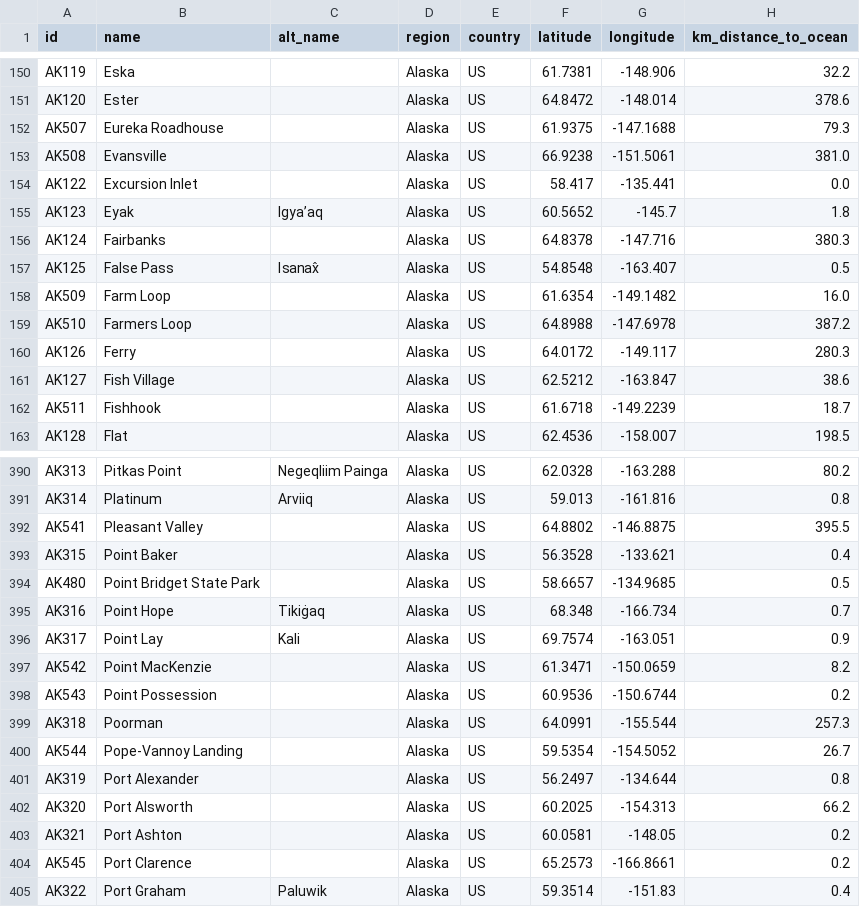
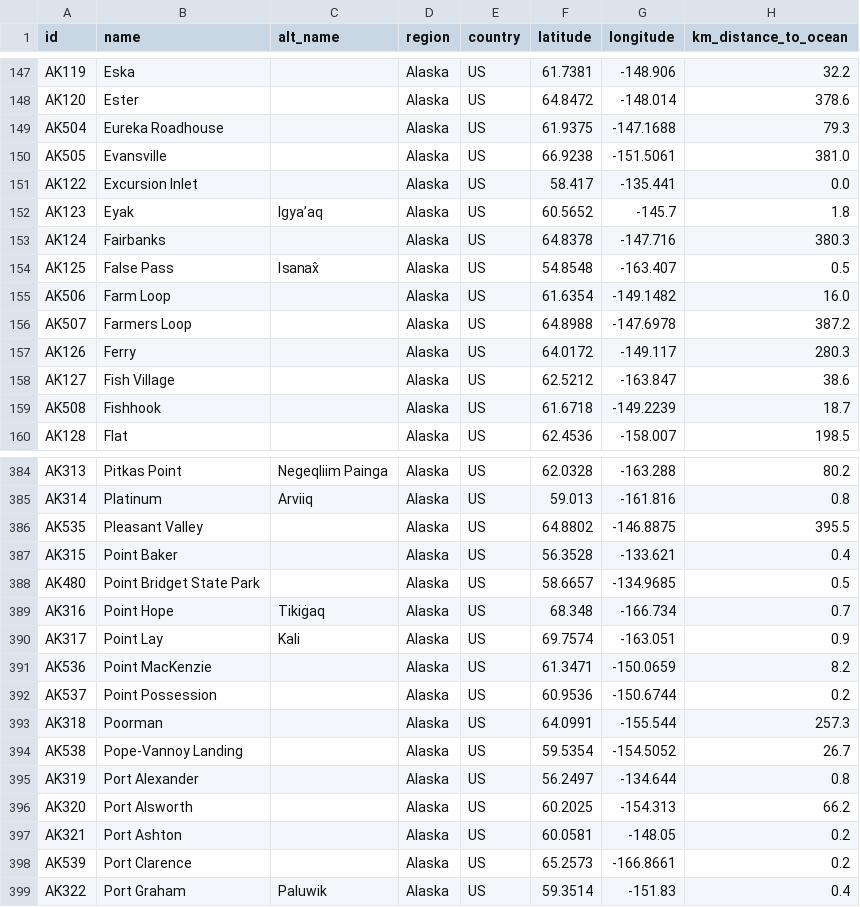
Before and after one commit to ua-snap/geospatial-vector-veracity, a CSV file: vector_data/point/alaska_point_locations.csv, drawn as a sheet; only a part is shown, gaps mark what is left out; the diff covers the shown part only.

Commit message:
remove duplicates

```diff
--- a/vector_data/point/alaska_point_locations.csv
+++ b/vector_data/point/alaska_point_locations.csv
@@ -151,4 +148,4 @@ AK119,Eska,,Alaska,US,61.7381,-148.906,32.2
 AK120,Ester,,Alaska,US,64.8472,-148.014,378.6
-AK507,Eureka Roadhouse,,Alaska,US,61.9375,-147.1688,79.3
-AK508,Evansville,,Alaska,US,66.9238,-151.5061,381.0
+AK504,Eureka Roadhouse,,Alaska,US,61.9375,-147.1688,79.3
+AK505,Evansville,,Alaska,US,66.9238,-151.5061,381.0
 AK122,Excursion Inlet,,Alaska,US,58.417,-135.441,0.0
@@ -157,7 +154,7 @@ AK124,Fairbanks,,Alaska,US,64.8378,-147.716,380.3
 AK125,False Pass,Isanax̂,Alaska,US,54.8548,-163.407,0.5
-AK509,Farm Loop,,Alaska,US,61.6354,-149.1482,16.0
-AK510,Farmers Loop,,Alaska,US,64.8988,-147.6978,387.2
+AK506,Farm Loop,,Alaska,US,61.6354,-149.1482,16.0
+AK507,Farmers Loop,,Alaska,US,64.8988,-147.6978,387.2
 AK126,Ferry,,Alaska,US,64.0172,-149.117,280.3
 AK127,Fish Village,,Alaska,US,62.5212,-163.847,38.6
-AK511,Fishhook,,Alaska,US,61.6718,-149.2239,18.7
+AK508,Fishhook,,Alaska,US,61.6718,-149.2239,18.7
 AK128,Flat,,Alaska,US,62.4536,-158.007,198.5
@@ -391,3 +385,3 @@ AK313,Pitkas Point,Negeqliim Painga,Alaska,US,62.0328,-163.288,80.2
 AK314,Platinum,Arviiq,Alaska,US,59.013,-161.816,0.8
-AK541,Pleasant Valley,,Alaska,US,64.8802,-146.8875,395.5
+AK535,Pleasant Valley,,Alaska,US,64.8802,-146.8875,395.5
 AK315,Point Baker,,Alaska,US,56.3528,-133.621,0.4
@@ -396,6 +390,6 @@ AK316,Point Hope,Tikiġaq,Alaska,US,68.348,-166.734,0.7
 AK317,Point Lay,Kali,Alaska,US,69.7574,-163.051,0.9
-AK542,Point MacKenzie,,Alaska,US,61.3471,-150.0659,8.2
-AK543,Point Possession,,Alaska,US,60.9536,-150.6744,0.2
+AK536,Point MacKenzie,,Alaska,US,61.3471,-150.0659,8.2
+AK537,Point Possession,,Alaska,US,60.9536,-150.6744,0.2
 AK318,Poorman,,Alaska,US,64.0991,-155.544,257.3
-AK544,Pope-Vannoy Landing,,Alaska,US,59.5354,-154.5052,26.7
+AK538,Pope-Vannoy Landing,,Alaska,US,59.5354,-154.5052,26.7
 AK319,Port Alexander,,Alaska,US,56.2497,-134.644,0.8
@@ -403,3 +397,3 @@ AK320,Port Alsworth,,Alaska,US,60.2025,-154.313,66.2
 AK321,Port Ashton,,Alaska,US,60.0581,-148.05,0.2
-AK545,Port Clarence,,Alaska,US,65.2573,-166.8661,0.2
+AK539,Port Clarence,,Alaska,US,65.2573,-166.8661,0.2
 AK322,Port Graham,Paluwik,Alaska,US,59.3514,-151.83,0.4
```
Also changed, not shown: 7 removed rows and 50 edited cells elsewhere in this file.
